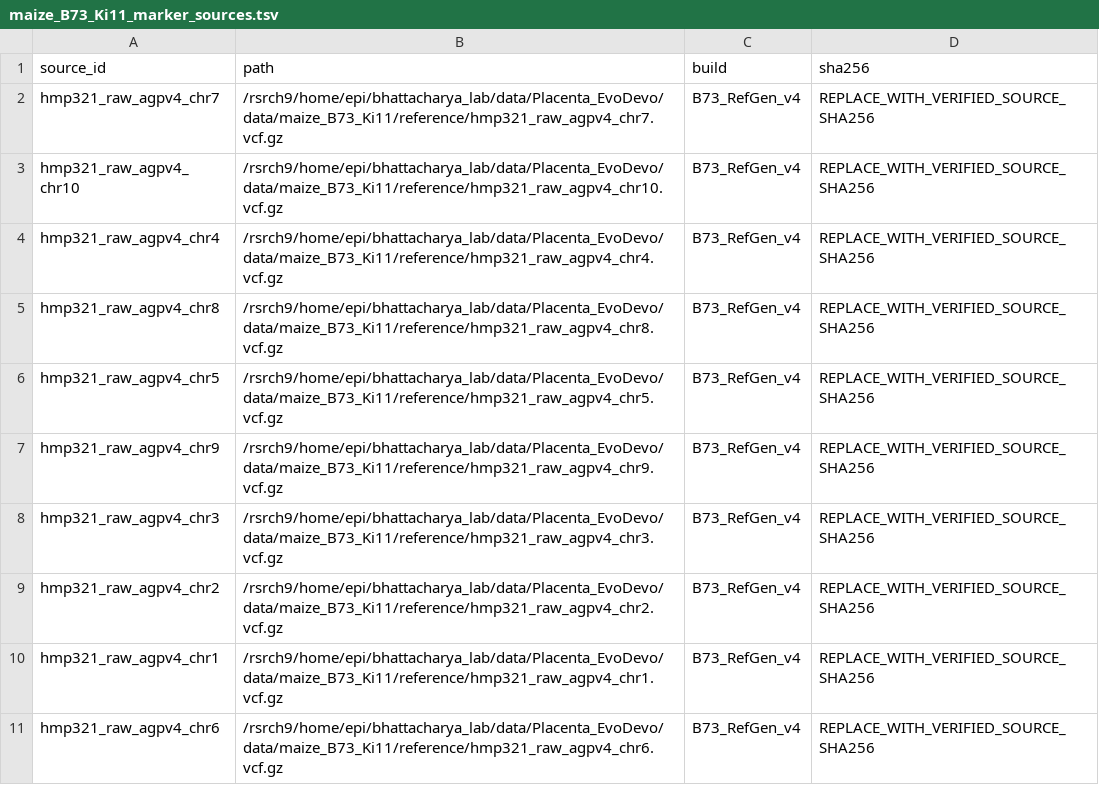
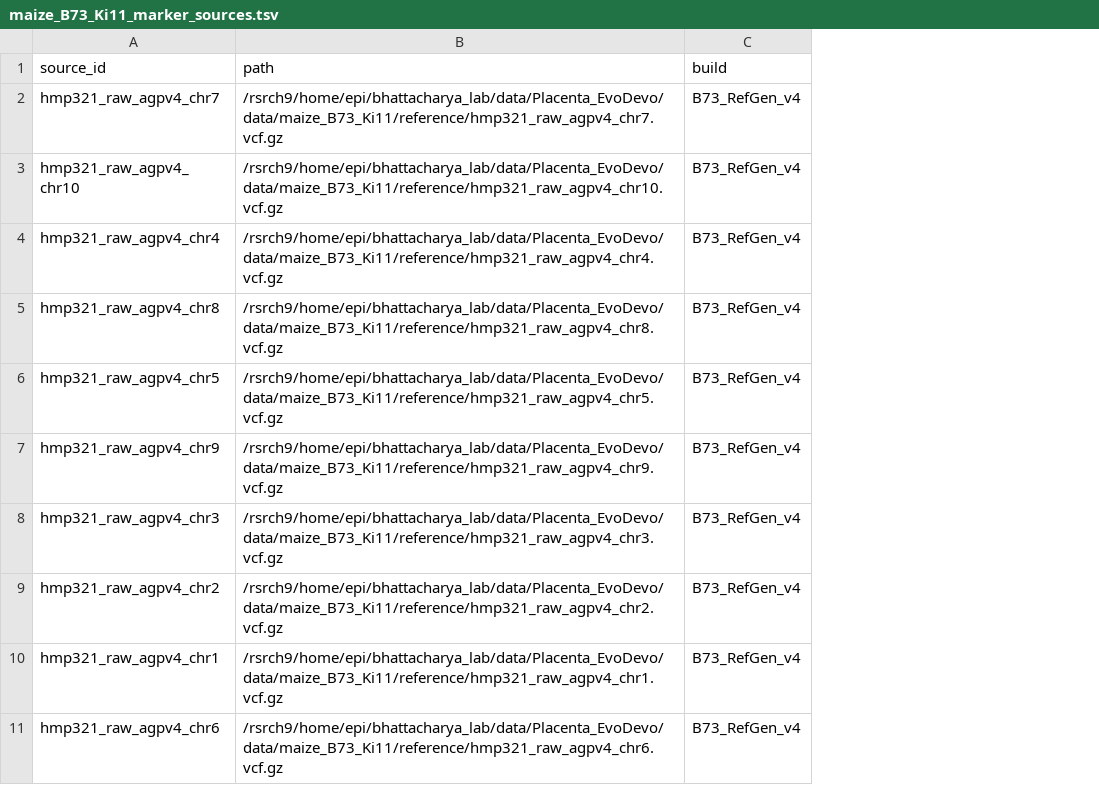
Before and after one commit to sbresnahan/Placenta_EvoDevo, a TSV file: manifests/maize_B73_Ki11_marker_sources.tsv, drawn as a sheet; the diff names each change by its address in the sheet, - before the commit and + after, or states it on an @@ line.

```diff
--- a/manifests/maize_B73_Ki11_marker_sources.tsv
+++ b/manifests/maize_B73_Ki11_marker_sources.tsv
-column D (sha256), rows 2-11: all REPLACE_WITH_VERIFIED_SOURCE_SHA256
```
Also changed, not shown: docs/release_inventory.tsv, evidence/dataset_evidence.csv, 53 other files.
